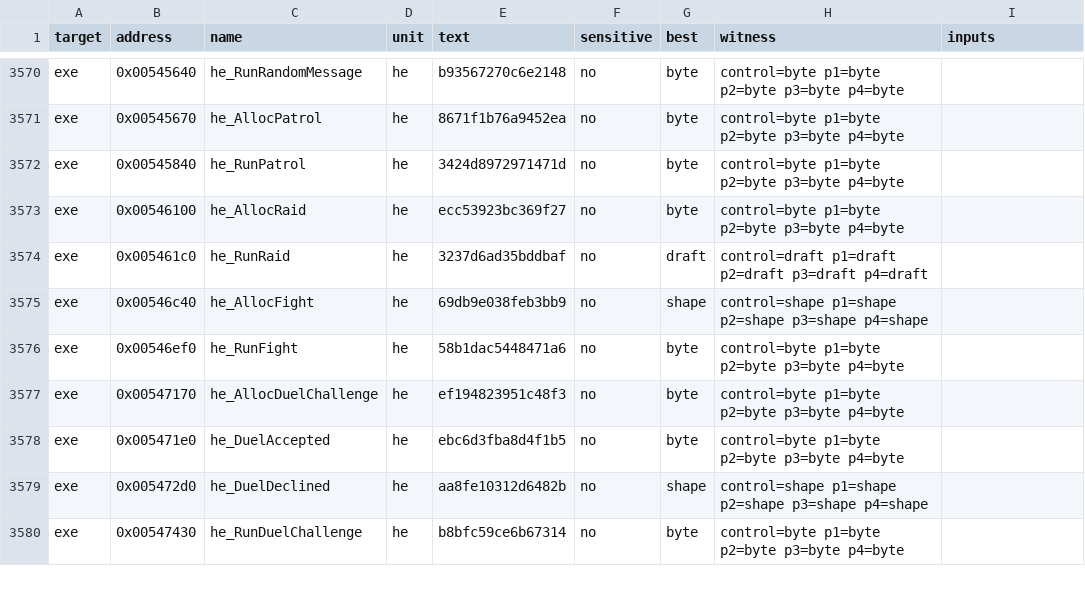
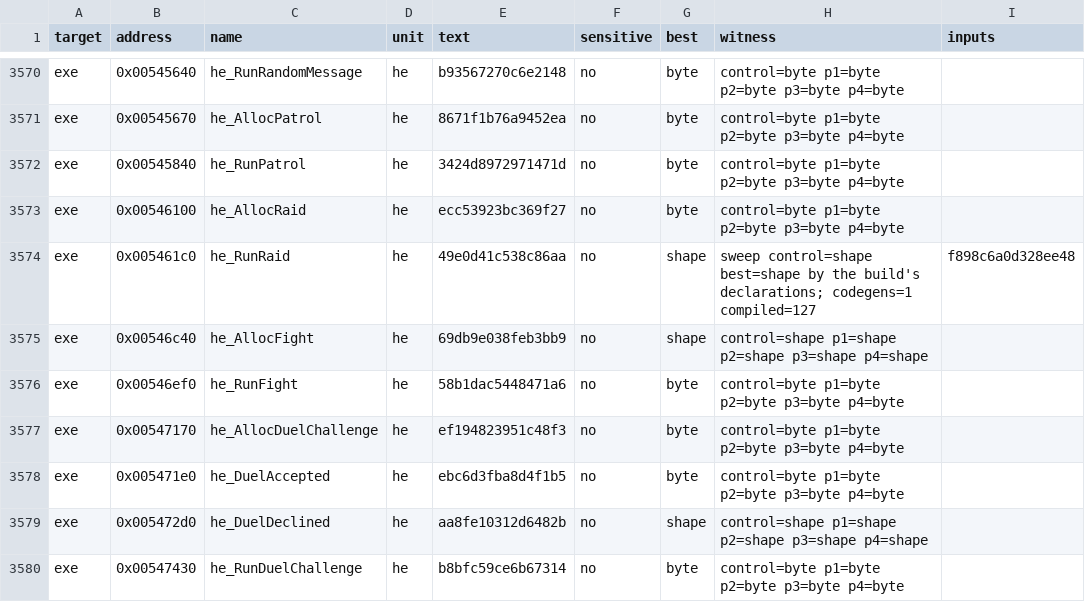
Before and after one commit to andre-tebart/gildegold, a TSV file: ledger/tiebreak.tsv, drawn as a sheet; only a part is shown, gaps mark what is left out.

```diff
--- a/ledger/tiebreak.tsv
+++ b/ledger/tiebreak.tsv
@@ -3573,3 +3573,3 @@ exe	0x00545840	he_RunPatrol	he	3424d8972971471d	no	byte	control=byte p1=byte p2=
 exe	0x00546100	he_AllocRaid	he	ecc53923bc369f27	no	byte	control=byte p1=byte p2=byte p3=byte p4=byte	
-exe	0x005461c0	he_RunRaid	he	3237d6ad35bddbaf	no	draft	control=draft p1=draft p2=draft p3=draft p4=draft	
+exe	0x005461c0	he_RunRaid	he	49e0d41c538c86aa	no	shape	sweep control=shape best=shape by the build's declarations; codegens=1 compiled=127	f898c6a0d328ee48
 exe	0x00546c40	he_AllocFight	he	69db9e038feb3bb9	no	shape	control=shape p1=shape p2=shape p3=shape p4=shape	
```
Also changed, not shown: 1 other file.
